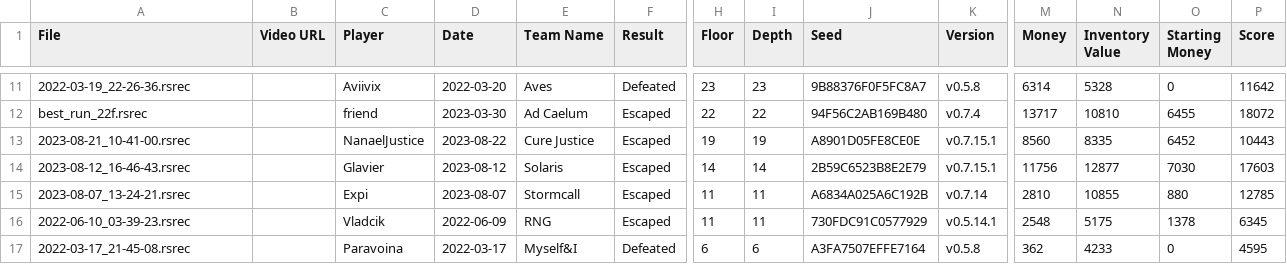
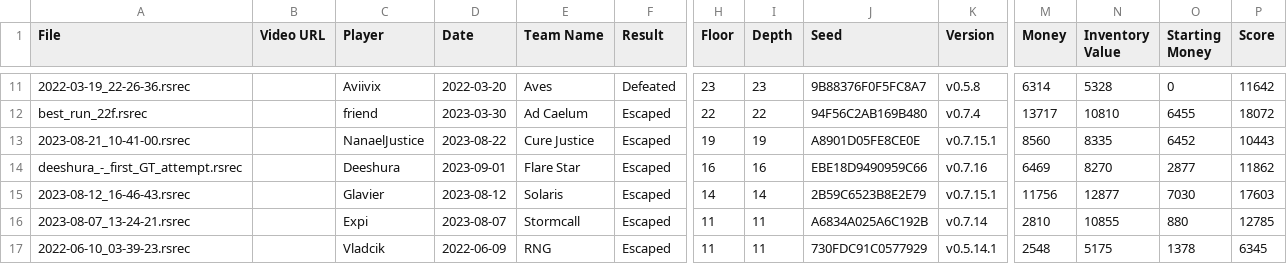
Before and after one commit to Shitpost-Sunkern/PMDO-Leaderboard, a CSV file: _data/guildmaster-trail-story-leaderboard.csv, drawn as a sheet; only a part is shown, gaps mark what is left out; the shorter side is filled out with more unchanged rows; rows hold the shown columns only; the diff names each change by its address in the sheet, - before the commit and + after, or states it on an @@ line.

Commit message:
Leaderboard update Sat Sep  2 15:51:01 EDT 2023

```diff
--- a/_data/guildmaster-trail-story-leaderboard.csv
+++ b/_data/guildmaster-trail-story-leaderboard.csv
+row 14: deeshura_-_first_GT_attempt.rsrec |  | Deeshura | 2023-09-01 | Flare Star | Escaped | 16 | 16 | EBE18D9490959C66 | v0.7.16 | 6469 | 8270 | 2877 | 11862
```
Also changed, not shown: _data/secret-garden-story-leaderboard.csv, 6 other files.
